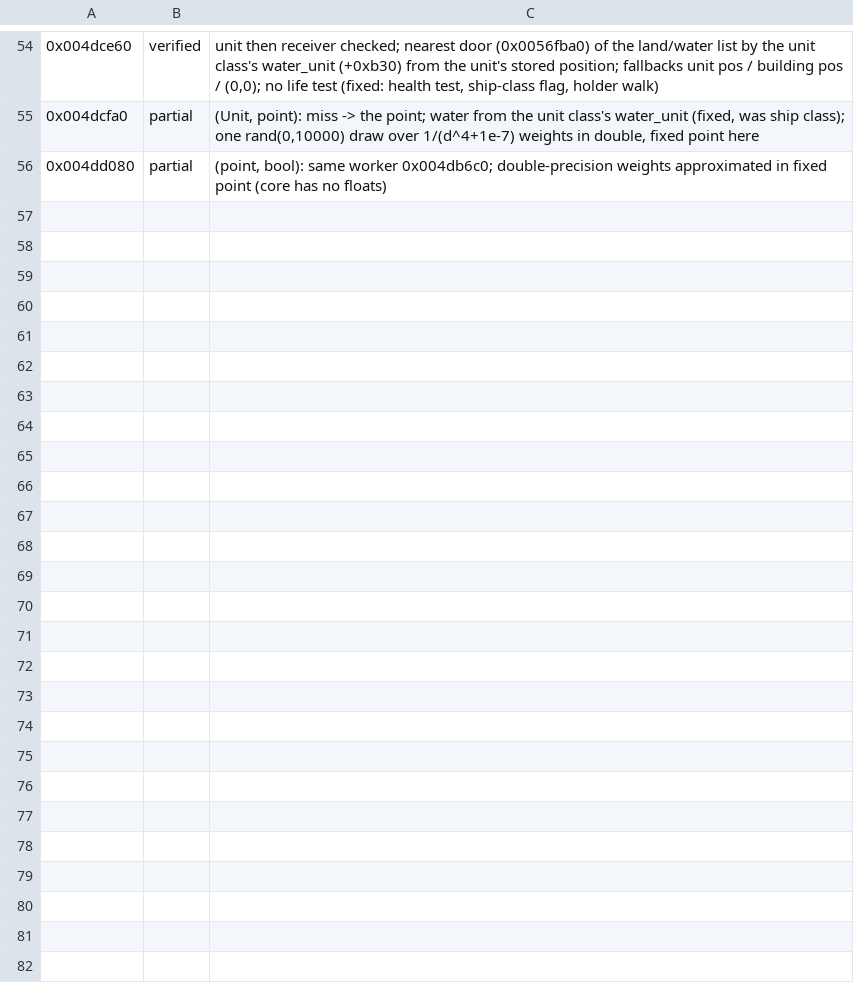
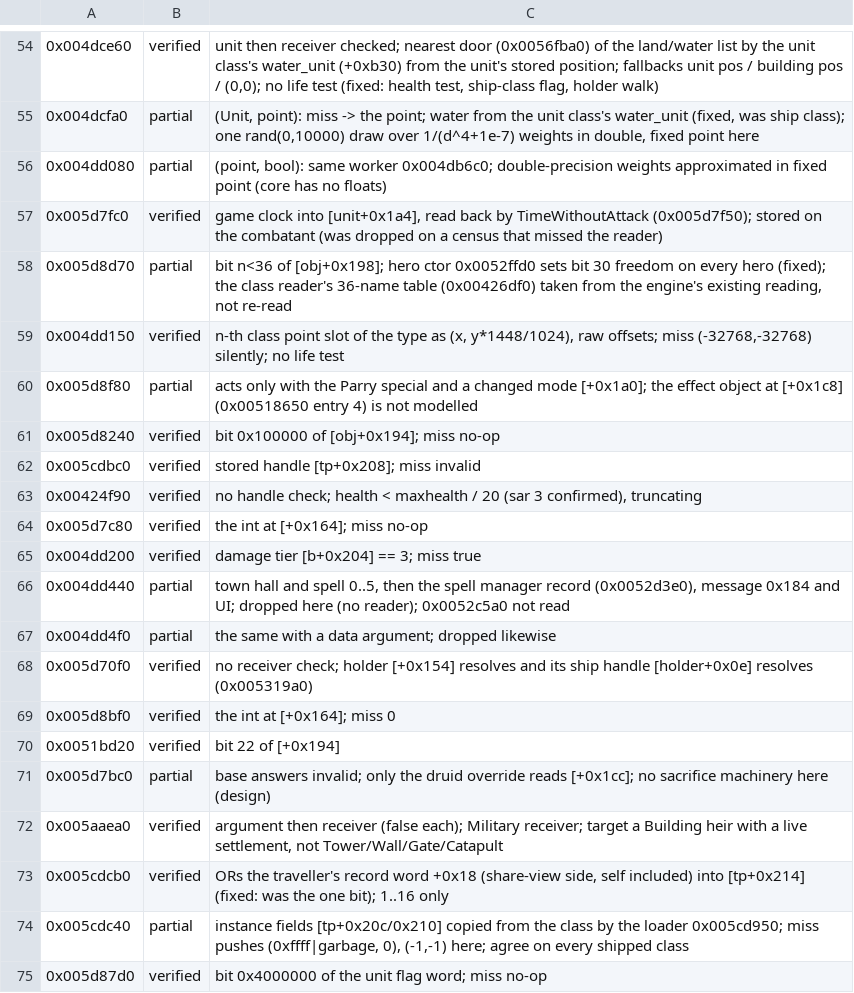
Before and after one commit to alesdi/imperivm-reforged, a TSV file: docs/audit/status/world_host-1.tsv, drawn as a sheet; only a part is shown, gaps mark what is left out.

```diff
--- a/docs/audit/status/world_host-1.tsv
+++ b/docs/audit/status/world_host-1.tsv
@@ -56 +56,20 @@
 0x004dd080	partial	(point, bool): same worker 0x004db6c0; double-precision weights approximated in fixed point (core has no floats)
+0x005d7fc0	verified	game clock into [unit+0x1a4], read back by TimeWithoutAttack (0x005d7f50); stored on the combatant (was dropped on a census that missed the reader)
+0x005d8d70	partial	bit n<36 of [obj+0x198]; hero ctor 0x0052ffd0 sets bit 30 freedom on every hero (fixed); the class reader's 36-name table (0x00426df0) taken from the engine's existing reading, not re-read
+0x004dd150	verified	n-th class point slot of the type as (x, y*1448/1024), raw offsets; miss (-32768,-32768) silently; no life test
+0x005d8f80	partial	acts only with the Parry special and a changed mode [+0x1a0]; the effect object at [+0x1c8] (0x00518650 entry 4) is not modelled
+0x005d8240	verified	bit 0x100000 of [obj+0x194]; miss no-op
+0x005cdbc0	verified	stored handle [tp+0x208]; miss invalid
+0x00424f90	verified	no handle check; health < maxhealth / 20 (sar 3 confirmed), truncating
+0x005d7c80	verified	the int at [+0x164]; miss no-op
+0x004dd200	verified	damage tier [b+0x204] == 3; miss true
+0x004dd440	partial	town hall and spell 0..5, then the spell manager record (0x0052d3e0), message 0x184 and UI; dropped here (no reader); 0x0052c5a0 not read
+0x004dd4f0	partial	the same with a data argument; dropped likewise
+0x005d70f0	verified	no receiver check; holder [+0x154] resolves and its ship handle [holder+0x0e] resolves (0x005319a0)
+0x005d8bf0	verified	the int at [+0x164]; miss 0
+0x0051bd20	verified	bit 22 of [+0x194]
+0x005d7bc0	partial	base answers invalid; only the druid override reads [+0x1cc]; no sacrifice machinery here (design)
+0x005aaea0	verified	argument then receiver (false each); Military receiver; target a Building heir with a live settlement, not Tower/Wall/Gate/Catapult
+0x005cdcb0	verified	ORs the traveller's record word +0x18 (share-view side, self included) into [tp+0x214] (fixed: was the one bit); 1..16 only
+0x005cdc40	partial	instance fields [tp+0x20c/0x210] copied from the class by the loader 0x005cd950; miss pushes (0xffff|garbage, 0), (-1,-1) here; agree on every shipped class
+0x005d87d0	verified	bit 0x4000000 of the unit flag word; miss no-op
```
Also changed, not shown: 2 other files.
